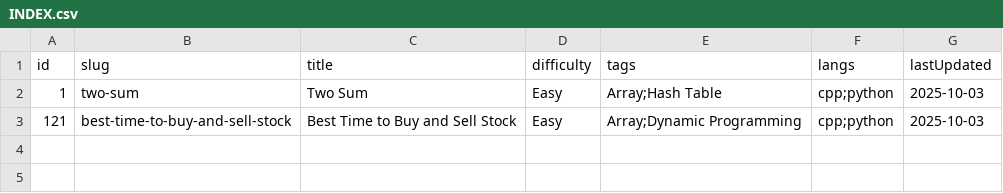
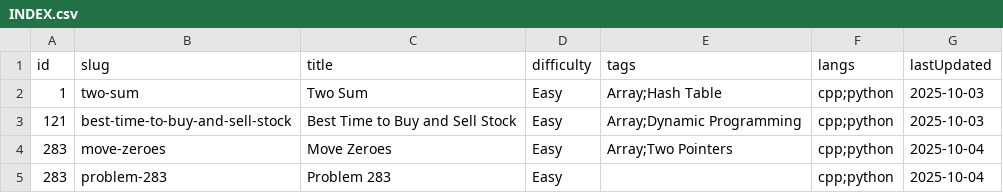
Before and after one commit to Browserandcreator/data_structure, a CSV file: leetcode/INDEX.csv, drawn as a sheet.

```diff
--- a/leetcode/INDEX.csv
+++ b/leetcode/INDEX.csv
@@ -3 +3,3 @@ id,slug,title,difficulty,tags,langs,lastUpdated
 121,best-time-to-buy-and-sell-stock,Best Time to Buy and Sell Stock,Easy,Array;Dynamic Programming,cpp;python,2025-10-03
+283,move-zeroes,Move Zeroes,Easy,Array;Two Pointers,cpp;python,2025-10-04
+283,problem-283,Problem 283,Easy,,cpp;python,2025-10-04
```
Also changed, not shown: 5 other files.
